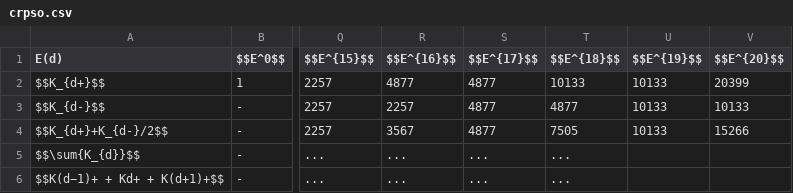
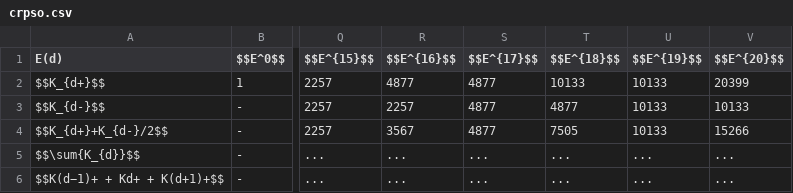
Before and after one commit to LaGuer/topological-axis, a CSV file: crpso.csv, drawn as a sheet; only a part is shown, gaps mark what is left out; the diff names each change by its address in the sheet, - before the commit and + after, or states it on an @@ line.

Commit message:
Update crpso.csv

```diff
--- a/crpso.csv
+++ b/crpso.csv
-U5:U6 ($$E^{19}$$): (empty)
+U5:U6 ($$E^{19}$$): ...
-V5:V6 ($$E^{20}$$): (empty)
+V5:V6 ($$E^{20}$$): ...
```
